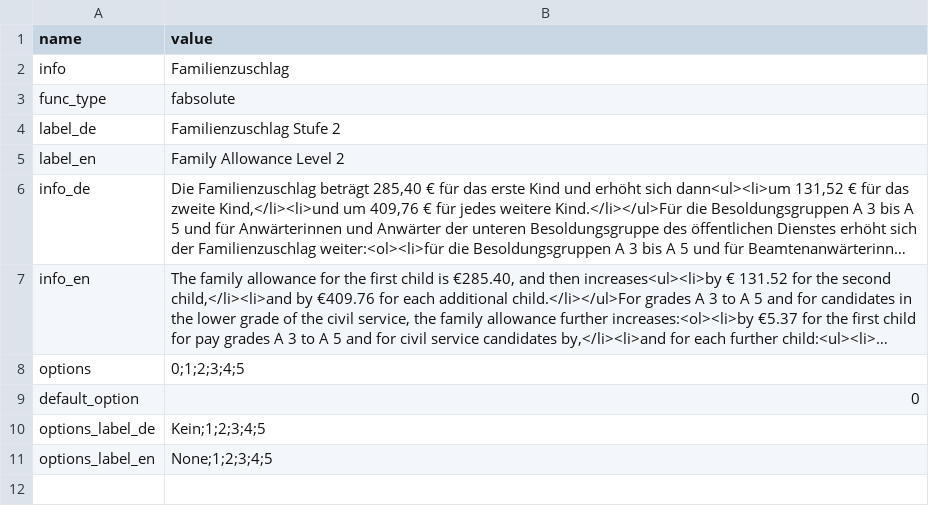
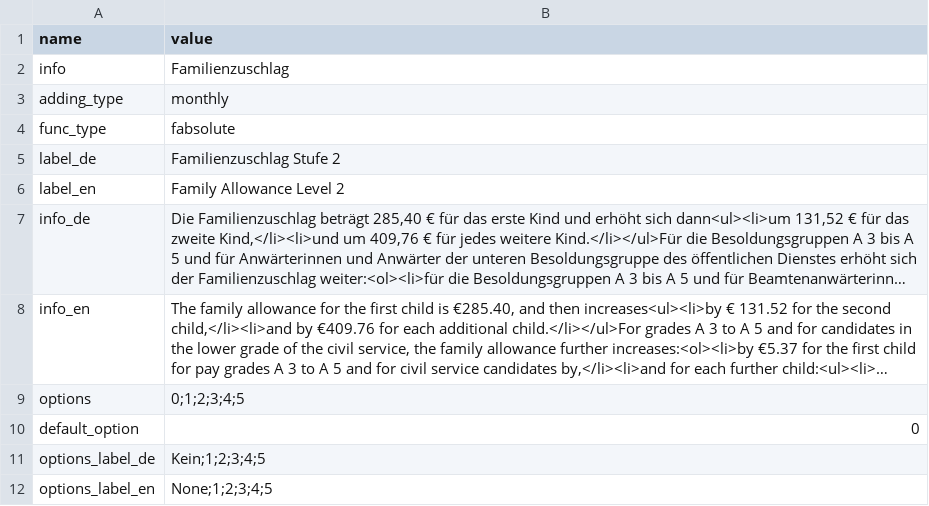
Before and after one commit to Tekergo-T/TVData, a CSV file: allowances/bund-child-allowance-all-stufe-2/Meta.csv, drawn as a sheet; long unchanged cells end in ….

```diff
--- a/allowances/bund-child-allowance-all-stufe-2/Meta.csv
+++ b/allowances/bund-child-allowance-all-stufe-2/Meta.csv
@@ -2,2 +2,3 @@ name,value
 info,"Familienzuschlag"
+adding_type,monthly
 func_type,fabsolute
```
Also changed, not shown: allowances/bund-official-allowances-A/Meta.csv, allowances/bund-position-allowance-nr-02-R/Meta.csv, 32 other files.
